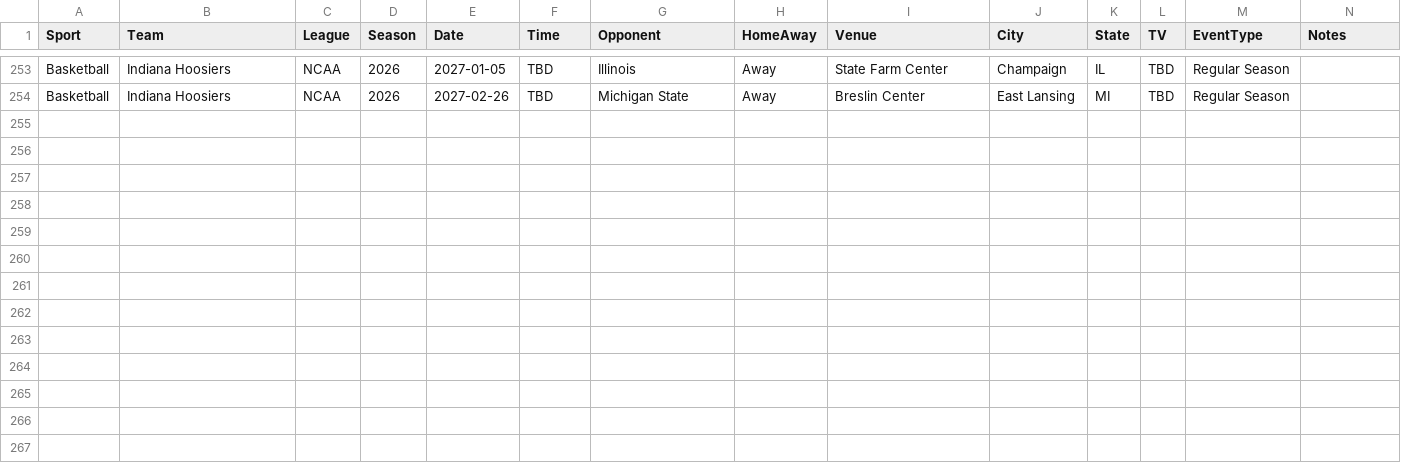
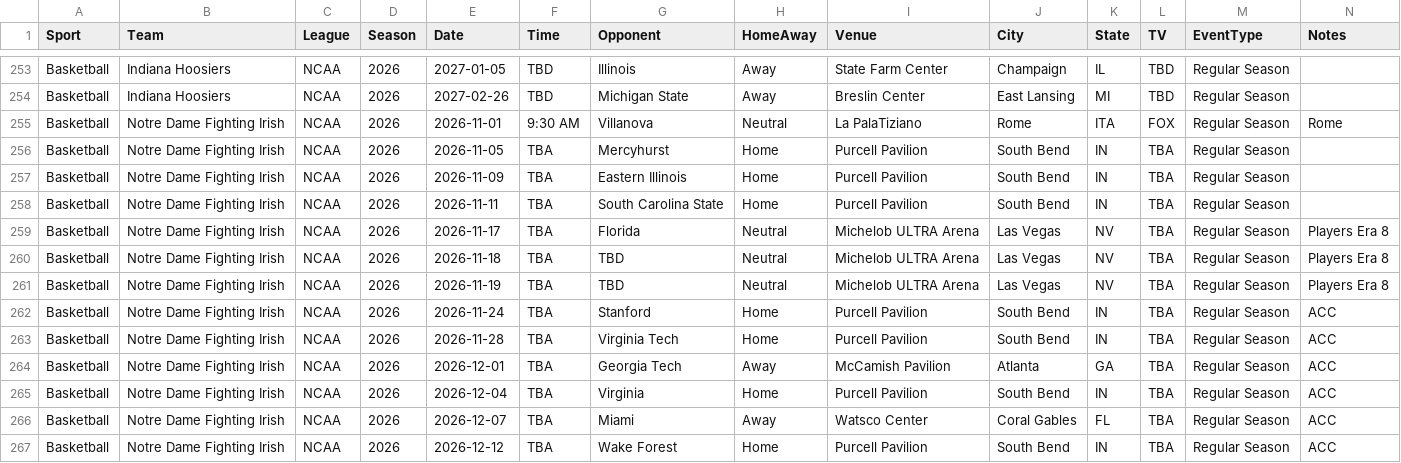
Before and after one commit to tcmeyer62/Indiana-SportsCalendar, a CSV file: data/data/master/master_schedule.csv, drawn as a sheet; only a part is shown, gaps mark what is left out; the diff names each change by its address in the sheet, - before the commit and + after, or states it on an @@ line.

Commit message:
Version 0.18 - Add Notre Dame men's basketball schedule

```diff
--- a/data/data/master/master_schedule.csv
+++ b/data/data/master/master_schedule.csv
+row 255: Basketball | Notre Dame Fighting Irish | NCAA | 2026 | 2026-11-01 | 9:30 AM | Villanova | Neutral | La PalaTiziano | Rome | ITA | FOX | Regular Season | Rome
+row 256: Basketball | Notre Dame Fighting Irish | NCAA | 2026 | 2026-11-05 | TBA | Mercyhurst | Home | Purcell Pavilion | South Bend | IN | TBA | Regular Season
+row 257: Basketball | Notre Dame Fighting Irish | NCAA | 2026 | 2026-11-09 | TBA | Eastern Illinois | Home | Purcell Pavilion | South Bend | IN | TBA | Regular Season
+row 258: Basketball | Notre Dame Fighting Irish | NCAA | 2026 | 2026-11-11 | TBA | South Carolina State | Home | Purcell Pavilion | South Bend | IN | TBA | Regular Season
+row 259: Basketball | Notre Dame Fighting Irish | NCAA | 2026 | 2026-11-17 | TBA | Florida | Neutral | Michelob ULTRA Arena | Las Vegas | NV | TBA | Regular Season | Players Era 8
+row 260: Basketball | Notre Dame Fighting Irish | NCAA | 2026 | 2026-11-18 | TBA | TBD | Neutral | Michelob ULTRA Arena | Las Vegas | NV | TBA | Regular Season | Players Era 8
+row 261: Basketball | Notre Dame Fighting Irish | NCAA | 2026 | 2026-11-19 | TBA | TBD | Neutral | Michelob ULTRA Arena | Las Vegas | NV | TBA | Regular Season | Players Era 8
+row 262: Basketball | Notre Dame Fighting Irish | NCAA | 2026 | 2026-11-24 | TBA | Stanford | Home | Purcell Pavilion | South Bend | IN | TBA | Regular Season | ACC
+row 263: Basketball | Notre Dame Fighting Irish | NCAA | 2026 | 2026-11-28 | TBA | Virginia Tech | Home | Purcell Pavilion | South Bend | IN | TBA | Regular Season | ACC
+row 264: Basketball | Notre Dame Fighting Irish | NCAA | 2026 | 2026-12-01 | TBA | Georgia Tech | Away | McCamish Pavilion | Atlanta | GA | TBA | Regular Season | ACC
+row 265: Basketball | Notre Dame Fighting Irish | NCAA | 2026 | 2026-12-04 | TBA | Virginia | Home | Purcell Pavilion | South Bend | IN | TBA | Regular Season | ACC
+row 266: Basketball | Notre Dame Fighting Irish | NCAA | 2026 | 2026-12-07 | TBA | Miami | Away | Watsco Center | Coral Gables | FL | TBA | Regular Season | ACC
+row 267: Basketball | Notre Dame Fighting Irish | NCAA | 2026 | 2026-12-12 | TBA | Wake Forest | Home | Purcell Pavilion | South Bend | IN | TBA | Regular Season | ACC
```
Also changed, not shown: 1 other file.
